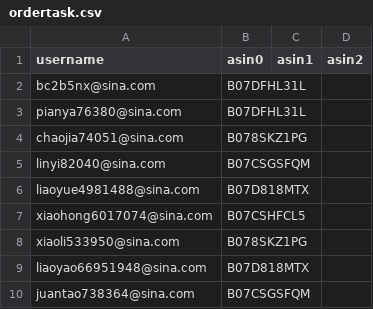
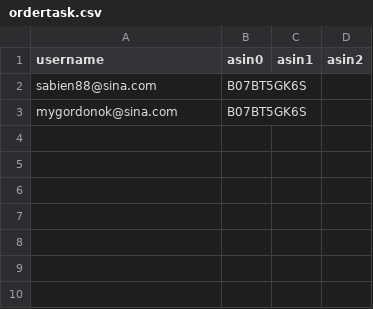
Before and after one commit to czds68/AmazonBuy, a CSV file: amazonbuy_database/ordertask.csv, drawn as a sheet; removed rows and columns are numbered as before the commit, all else as after; the diff names each change by its address in the sheet, - before the commit and + after, or states it on an @@ line.

```diff
--- a/amazonbuy_database/ordertask.csv
+++ b/amazonbuy_database/ordertask.csv
-row 2: bc2b5nx@sina.com | B07DFHL31L
-row 3: pianya76380@sina.com | B07DFHL31L
-row 4: chaojia74051@sina.com | B078SKZ1PG
-row 5: linyi82040@sina.com | B07CSGSFQM
-row 6: liaoyue4981488@sina.com | B07D818MTX
-row 7: xiaohong6017074@sina.com | B07CSHFCL5
-row 8: xiaoli533950@sina.com | B078SKZ1PG
-row 9: liaoyao66951948@sina.com | B07D818MTX
-row 10: juantao738364@sina.com | B07CSGSFQM
+row 2: sabien88@sina.com | B07BT5GK6S
+row 3: mygordonok@sina.com | B07BT5GK6S
```
Also changed, not shown: amazonbuy_database/Finance.csv, amazonbuy_database/productinfo.csv, 3 other files.
